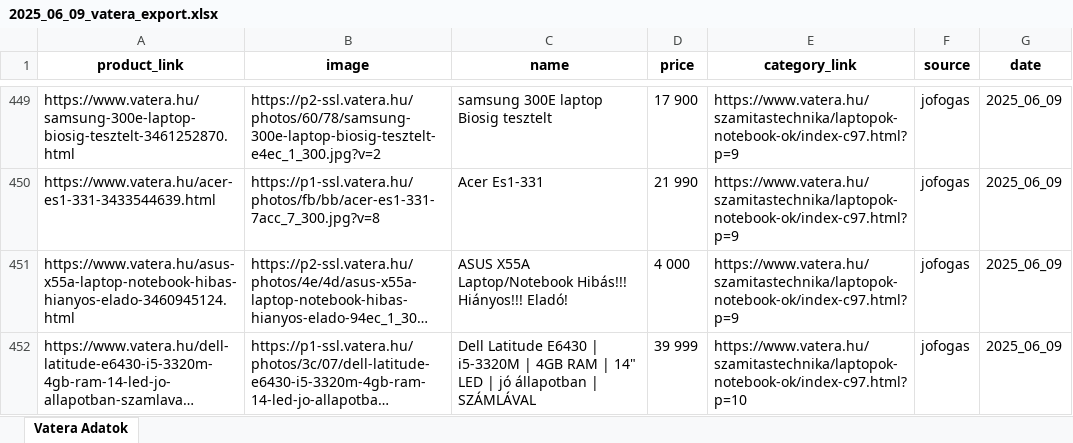
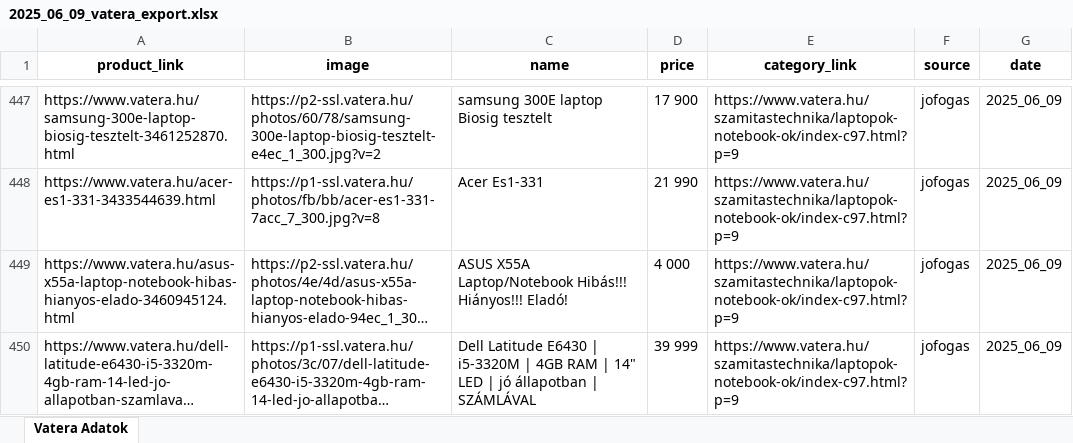
Before and after one commit to ngerzson/rd-web-scraping, an Excel workbook: hazifeladat_4/output/2025_06_09_vatera_export.xlsx, sheet Vatera Adatok, drawn as a sheet; only a part is shown, gaps mark what is left out; long unchanged cells end in …; values as stored, in another font and other column widths than the file's, no borders; table styles not drawn; addresses are those after the commit; the diff covers the shown part only; the diff names each change by its address in the sheet, - before the commit and + after, or states it on an @@ line.

```diff
--- a/hazifeladat_4/output/2025_06_09_vatera_export.xlsx (sheet Vatera Adatok)
+++ b/hazifeladat_4/output/2025_06_09_vatera_export.xlsx (sheet Vatera Adatok)
-E450 (category_link): https://www.vatera.hu/szamitastechnika/laptopok-notebook-ok/index-c97.html?p=10
+E450 (category_link): https://www.vatera.hu/szamitastechnika/laptopok-notebook-ok/index-c97.html?p=9
```
Also changed, not shown: 6 added rows, 5 removed rows and 103 edited cells elsewhere in this sheet, 1 other file.
